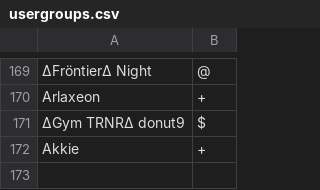
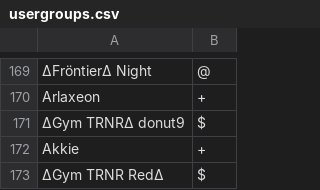
Before and after one commit to Sora-League/Pokemon-Showdown, a CSV file: config/usergroups.csv, drawn as a sheet; only a part is shown, gaps mark what is left out; the diff names each change by its address in the sheet, - before the commit and + after, or states it on an @@ line.

Commit message:
usergrousps

```diff
--- a/config/usergroups.csv
+++ b/config/usergroups.csv
+row 173: ∆Gym TRNR Red∆ | $
```
